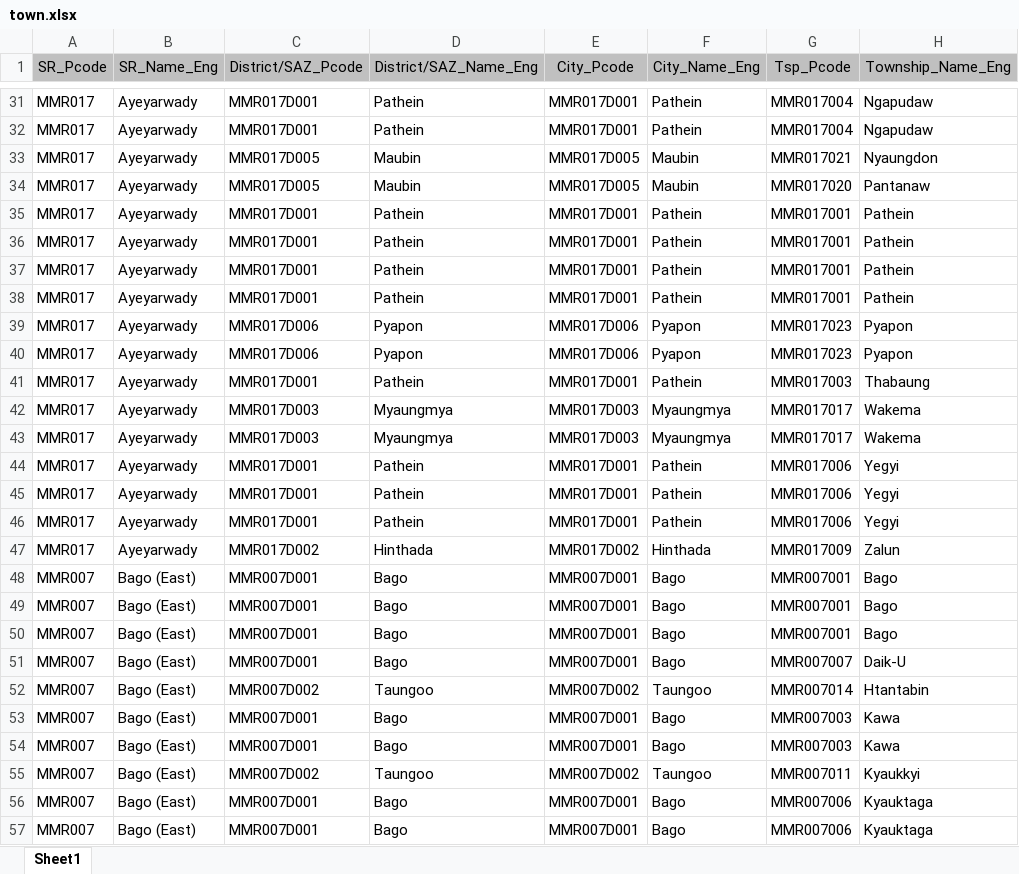
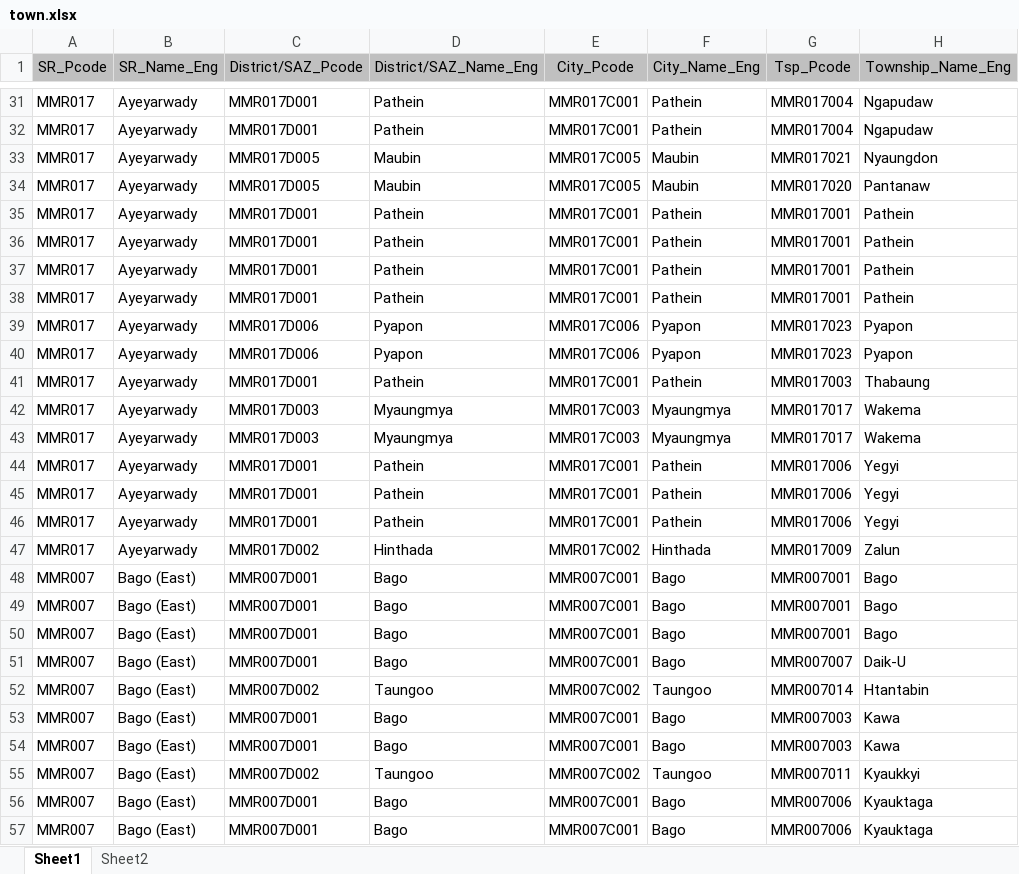
Before and after one commit to pphein/ams, an Excel workbook: migration_mimu_data/town.xlsx, sheet Sheet1, drawn as a sheet; only a part is shown, gaps mark what is left out; values as stored, in another font and other column widths than the file's, no borders; the diff covers the shown part only; the diff names each change by its address in the sheet, - before the commit and + after, or states it on an @@ line.

```diff
--- a/migration_mimu_data/town.xlsx (sheet Sheet1)
+++ b/migration_mimu_data/town.xlsx (sheet Sheet1)
+sheet tab: Sheet2
-E31:E32 (City_Pcode): MMR017D001
+E31:E32 (City_Pcode): MMR017C001
-E33:E34 (City_Pcode): MMR017D005
+E33:E34 (City_Pcode): MMR017C005
-E35:E38 (City_Pcode): MMR017D001
+E35:E38 (City_Pcode): MMR017C001
-E39:E40 (City_Pcode): MMR017D006
+E39:E40 (City_Pcode): MMR017C006
-E41 (City_Pcode): MMR017D001
+E41 (City_Pcode): MMR017C001
-E42:E43 (City_Pcode): MMR017D003
+E42:E43 (City_Pcode): MMR017C003
-E44:E46 (City_Pcode): MMR017D001
+E44:E46 (City_Pcode): MMR017C001
-E47 (City_Pcode): MMR017D002
+E47 (City_Pcode): MMR017C002
-E48:E51 (City_Pcode): MMR007D001
+E48:E51 (City_Pcode): MMR007C001
-E52 (City_Pcode): MMR007D002
+E52 (City_Pcode): MMR007C002
-E53:E54 (City_Pcode): MMR007D001
+E53:E54 (City_Pcode): MMR007C001
-E55 (City_Pcode): MMR007D002
+E55 (City_Pcode): MMR007C002
-E56:E57 (City_Pcode): MMR007D001
+E56:E57 (City_Pcode): MMR007C001
```
Also changed, not shown: 402 edited cells elsewhere in this sheet, migration_mimu_data/district.xlsx, migration_mimu_data/township.xlsx, 53 other files.
